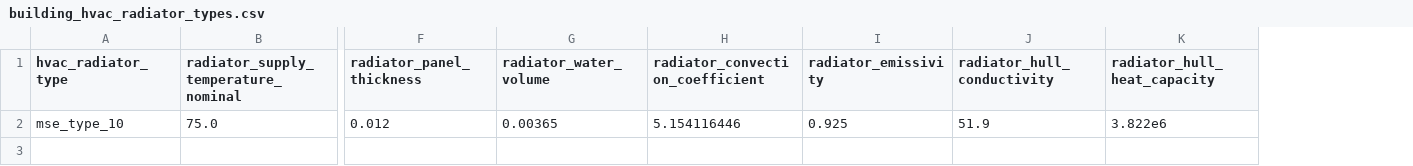
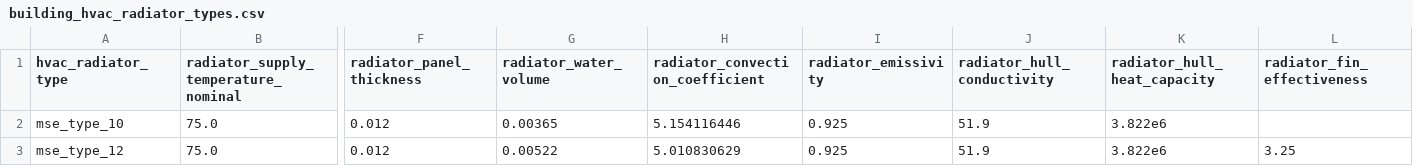
Before and after one commit to mesmo-dev/cobmo, a CSV file: data/building_hvac_radiator_types.csv, drawn as a sheet; only a part is shown, gaps mark what is left out; rows hold the shown columns only; the diff names each change by its address in the sheet, - before the commit and + after, or states it on an @@ line.

Commit message:
database_schema & data & docs: Add fin effectiveness and type 12 data

```diff
--- a/data/building_hvac_radiator_types.csv
+++ b/data/building_hvac_radiator_types.csv
+column L (radiator_fin_effectiveness), empty
+row 3: mse_type_12 | 75.0 | 0.012 | 0.00522 | 5.010830629 | 0.925 | 51.9 | 3.822e6 | 3.25
```
Also changed, not shown: 2 other files.
